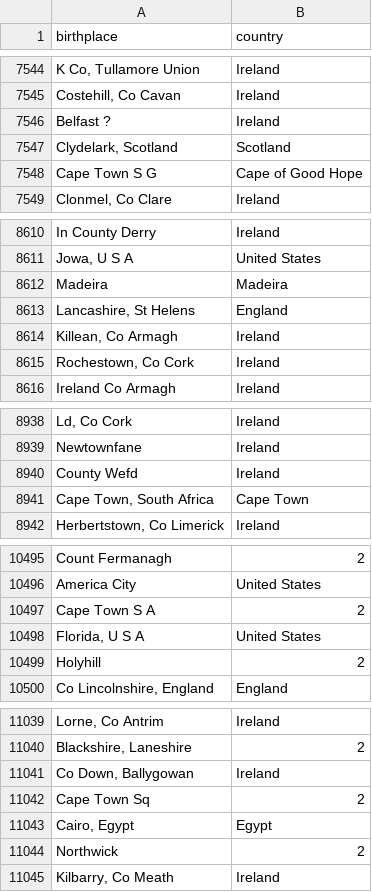
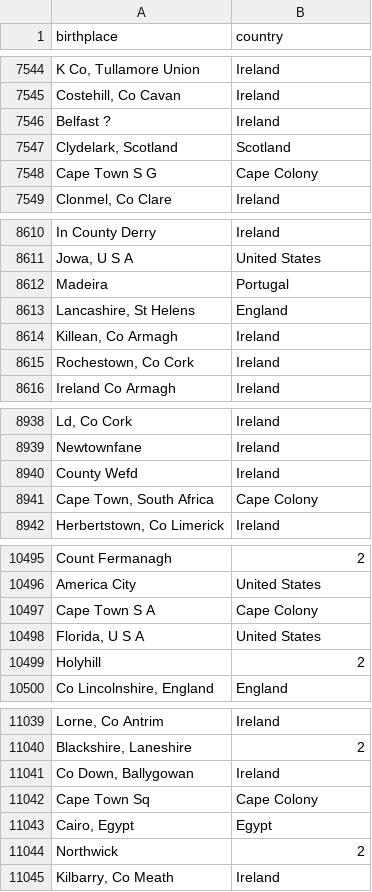
Before and after one commit to zakski/project-cadisainmduit, a CSV file: archives/dict/census/ireland/ire_birth_country_1901.csv, drawn as a sheet; only a part is shown, gaps mark what is left out; the diff covers the shown part only; the diff names each change by its address in the sheet, - before the commit and + after, or states it on an @@ line.

```diff
--- a/archives/dict/census/ireland/ire_birth_country_1901.csv
+++ b/archives/dict/census/ireland/ire_birth_country_1901.csv
-B7548 (country): Cape of Good Hope
+B7548 (country): Cape Colony
-B8612 (country): Madeira
+B8612 (country): Portugal
-B8941 (country): Cape Town
+B8941 (country): Cape Colony
-B10497 (country): 2
+B10497 (country): Cape Colony
-B11042 (country): 2
+B11042 (country): Cape Colony
```
Also changed, not shown: 31 edited cells elsewhere in this file.
